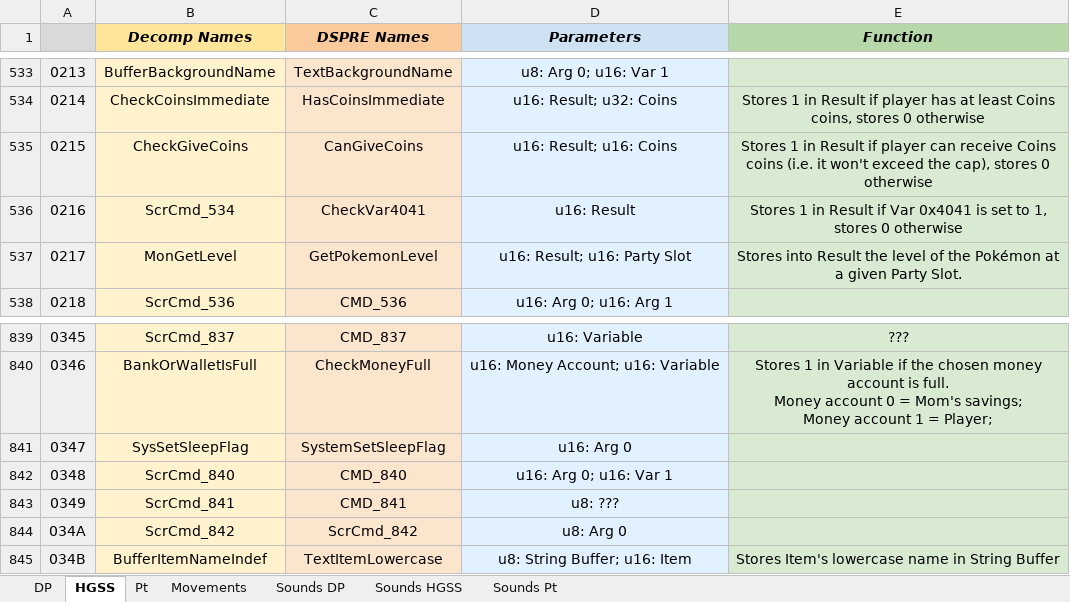
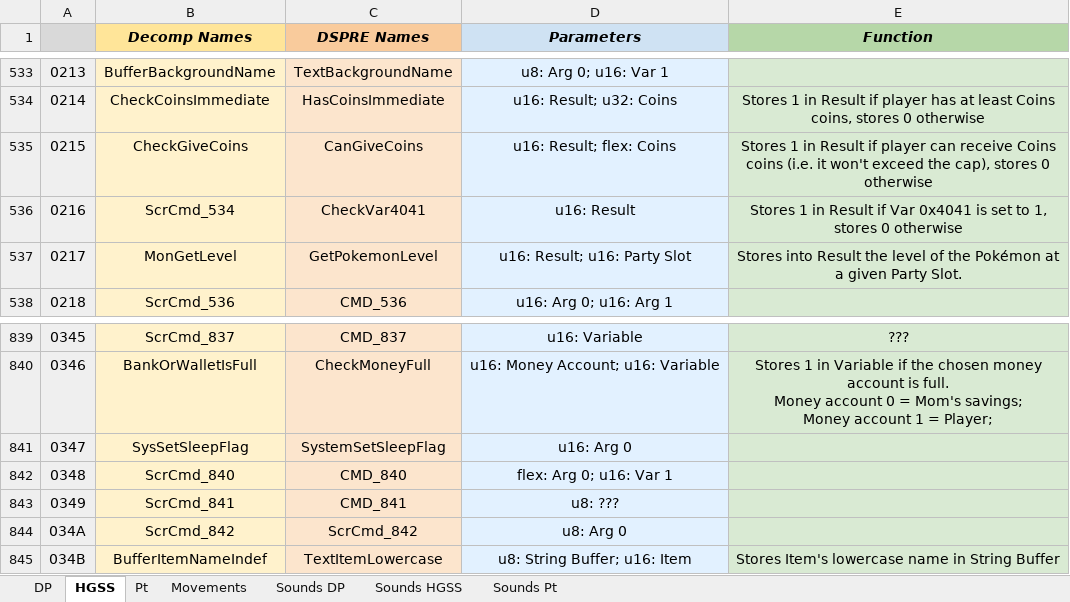
Before and after one commit to DS-Pokemon-Rom-Editor/scrcmd-database, an Excel workbook: sheets/scrcmd_database.xlsx, sheet HGSS, drawn as a sheet; only a part is shown, gaps mark what is left out; values as stored, in another font and other column widths than the file's, no borders; the diff names each change by its address in the sheet, - before the commit and + after, or states it on an @@ line.

Commit message:
restore flex type and backfill dp from platinum sync, also yako command

```diff
--- a/sheets/scrcmd_database.xlsx (sheet HGSS)
+++ b/sheets/scrcmd_database.xlsx (sheet HGSS)
-D535 (Parameters): u16: Result; u16: Coins
+D535 (Parameters): u16: Result; flex: Coins
-D842 (Parameters): u16: Arg 0; u16: Var 1
+D842 (Parameters): flex: Arg 0; u16: Var 1
```
Also changed, not shown: sheet DP, sheet Pt, 9 other files.
